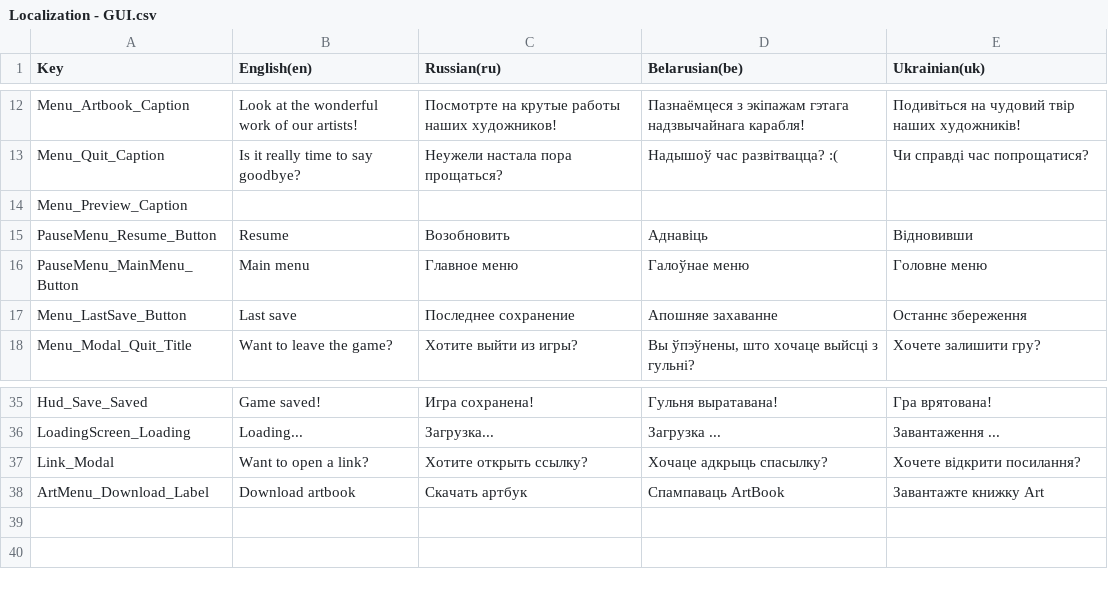
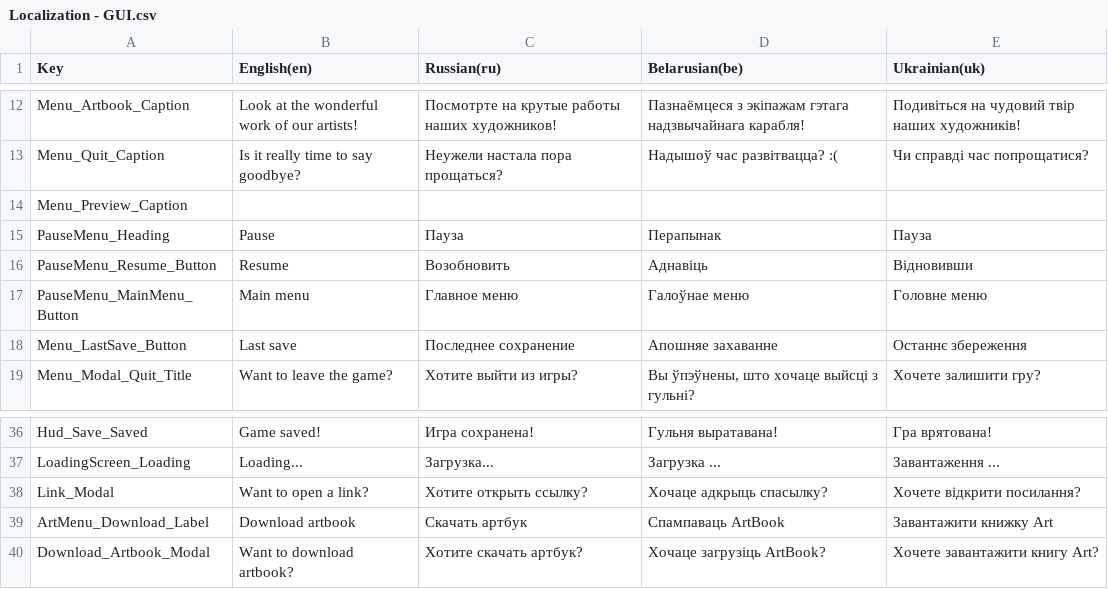
Before and after one commit to GamedevExperienceStables/gamedev-experience-stables, a CSV file: Assets/Game/Level/Data/Localization/ImportedSheets/Localization - GUI.csv, drawn as a sheet; only a part is shown, gaps mark what is left out.

```diff
--- a/Assets/Game/Level/Data/Localization/ImportedSheets/Localization - GUI.csv
+++ b/Assets/Game/Level/Data/Localization/ImportedSheets/Localization - GUI.csv
@@ -14,2 +14,3 @@ Menu_Quit_Caption,Is it really time to say goodbye?,Неужели настал
 Menu_Preview_Caption, , , ,
+PauseMenu_Heading,Pause,Пауза,Перапынак,Пауза
 PauseMenu_Resume_Button,Resume,Возобновить,Аднавіць,Відновивши
@@ -37,2 +38,3 @@ LoadingScreen_Loading,Loading...,Загрузка...,Загрузка ...,Зав
 Link_Modal,Want to open a link?,Хотите открыть ссылку?,Хочаце адкрыць спасылку?,Хочете відкрити посилання?
-ArtMenu_Download_Label,Download artbook,Скачать артбук,Спампаваць ArtBook,Завантажте книжку Art
+ArtMenu_Download_Label,Download artbook,Скачать артбук,Спампаваць ArtBook,Завантажити книжку Art
+Download_Artbook_Modal,Want to download artbook?,Хотите скачать артбук?,Хочаце загрузіць ArtBook?,Хочете завантажити книгу Art?
```
Also changed, not shown: Assets/Game/Level/Data/Localization/ImportedSheets/Localization - Dialog.csv, Assets/Game/Level/Data/Localization/ImportedSheets/Localization - GamePlay.csv, 31 other files.
